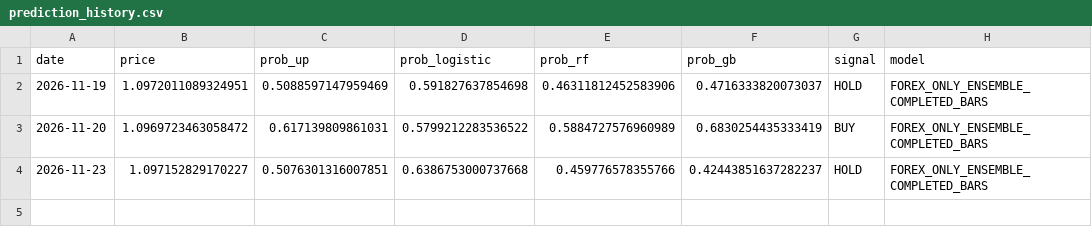
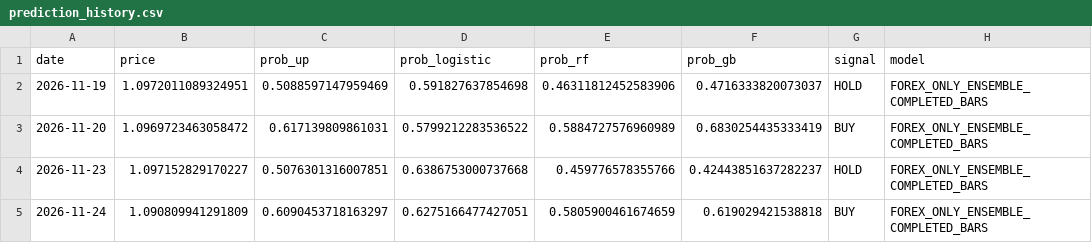
Before and after one commit to britsnico-commits/fxbot, a CSV file: results/prediction_history.csv, drawn as a sheet; the diff names each change by its address in the sheet, - before the commit and + after, or states it on an @@ line.

Commit message:
Daily model 2026-11-26 - prob from completed bars

```diff
--- a/results/prediction_history.csv
+++ b/results/prediction_history.csv
+row 5: 2026-11-24 | 1.090809941291809 | 0.6090453718163297 | 0.6275166477427051 | 0.5805900461674659 | 0.619029421538818 | BUY | FOREX_ONLY_ENSEMBLE_COMPLETED_BARS
```
Also changed, not shown: results/live_accuracy.csv, results/predictions.csv, 4 other files.
